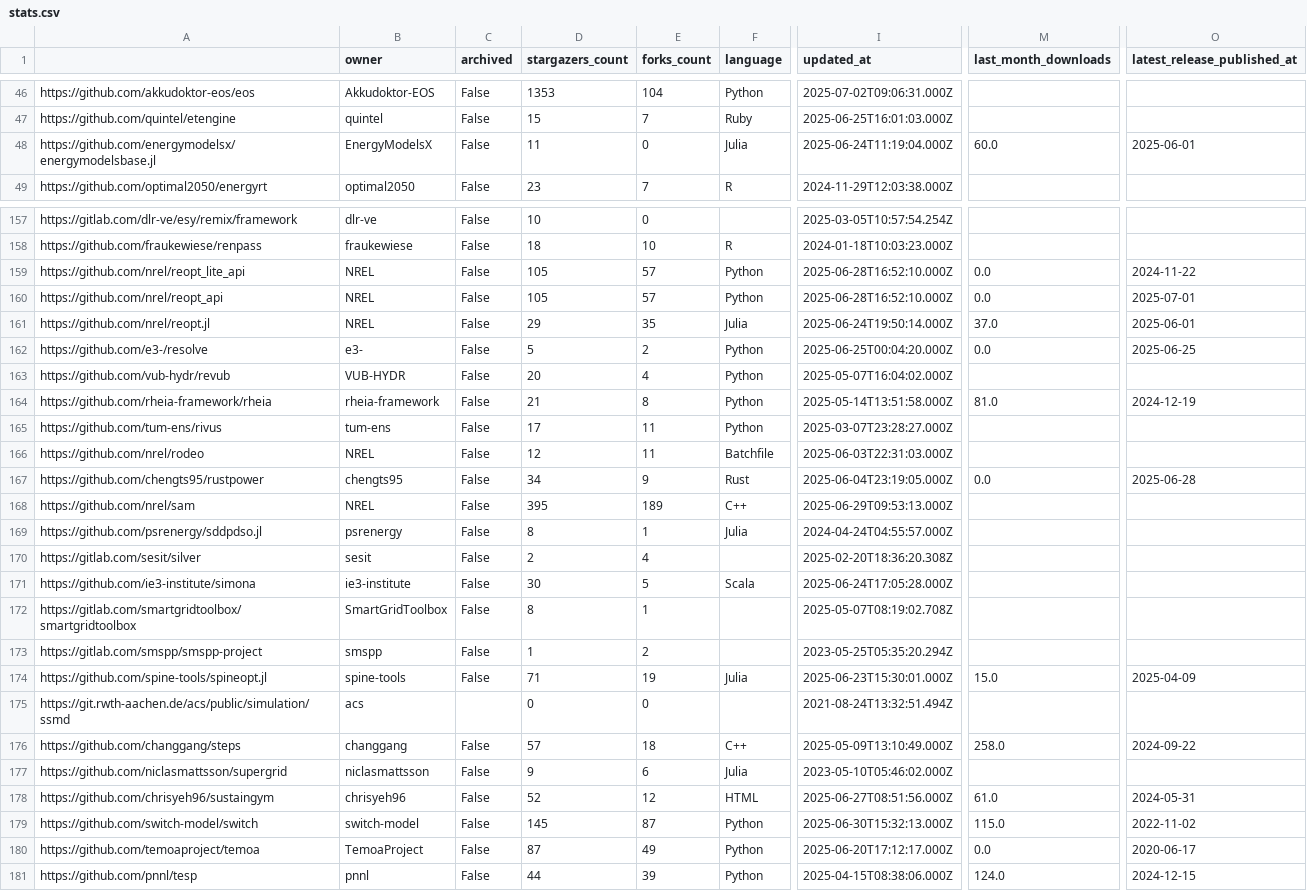
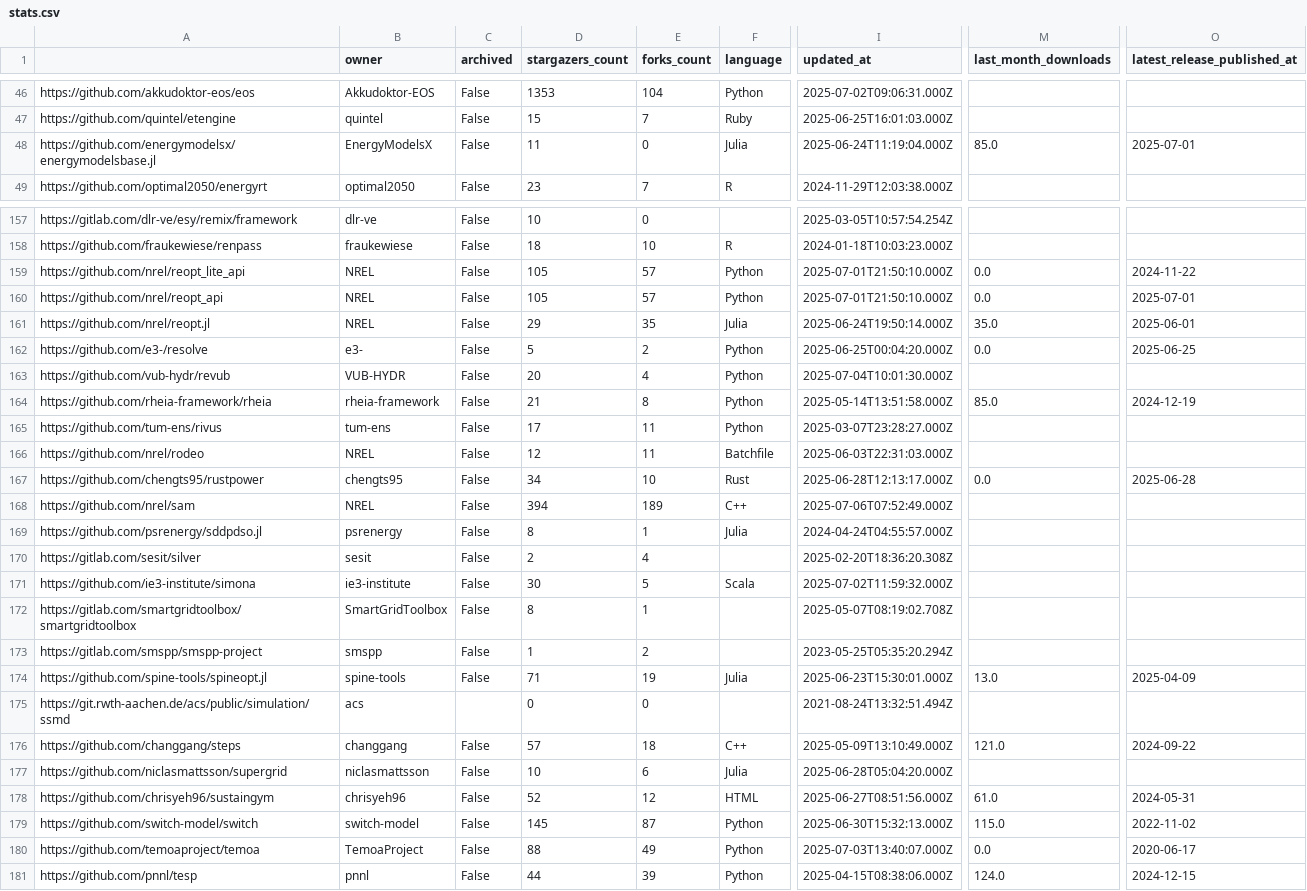
Before and after one commit to open-energy-transition/openmod-tracker, a CSV file: inventory/output/stats.csv, drawn as a sheet; only a part is shown, gaps mark what is left out; the diff covers the shown part only; the diff names each change by its address in the sheet, - before the commit and + after, or states it on an @@ line.

```diff
--- a/inventory/output/stats.csv
+++ b/inventory/output/stats.csv
-M48 (last_month_downloads): 60.0
+M48 (last_month_downloads): 85.0
-O48 (latest_release_published_at): 2025-06-01
+O48 (latest_release_published_at): 2025-07-01
-I159:I160 (updated_at): 2025-06-28T16:52:10.000Z
+I159:I160 (updated_at): 2025-07-01T21:50:10.000Z
-M161 (last_month_downloads): 37.0
+M161 (last_month_downloads): 35.0
-I163 (updated_at): 2025-05-07T16:04:02.000Z
+I163 (updated_at): 2025-07-04T10:01:30.000Z
-M164 (last_month_downloads): 81.0
+M164 (last_month_downloads): 85.0
-E167 (forks_count): 9
+E167 (forks_count): 10
-I167 (updated_at): 2025-06-04T23:19:05.000Z
+I167 (updated_at): 2025-06-28T12:13:17.000Z
-D168 (stargazers_count): 395
+D168 (stargazers_count): 394
-I168 (updated_at): 2025-06-29T09:53:13.000Z
+I168 (updated_at): 2025-07-06T07:52:49.000Z
-I171 (updated_at): 2025-06-24T17:05:28.000Z
+I171 (updated_at): 2025-07-02T11:59:32.000Z
-M174 (last_month_downloads): 15.0
+M174 (last_month_downloads): 13.0
-M176 (last_month_downloads): 258.0
+M176 (last_month_downloads): 121.0
-D177 (stargazers_count): 9
+D177 (stargazers_count): 10
-I177 (updated_at): 2023-05-10T05:46:02.000Z
+I177 (updated_at): 2025-06-28T05:04:20.000Z
-D180 (stargazers_count): 87
+D180 (stargazers_count): 88
-I180 (updated_at): 2025-06-20T17:12:17.000Z
+I180 (updated_at): 2025-07-03T13:40:07.000Z
```
Also changed, not shown: 66 edited cells elsewhere in this file, inventory/output/tools.csv.
